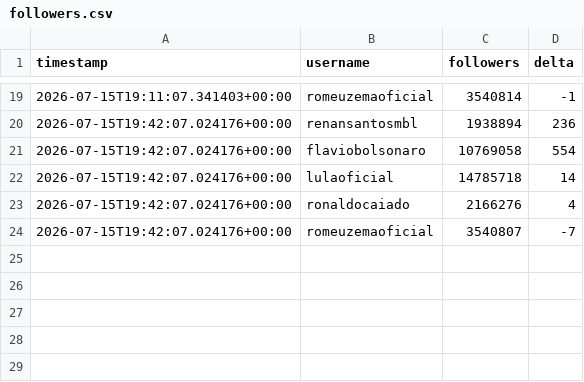
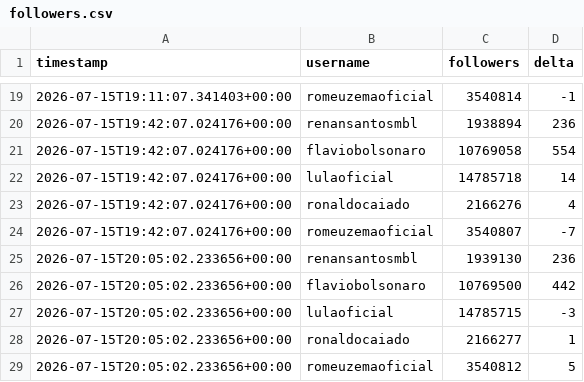
Before and after one commit to jonathanabrantes/engajamento-eleicoes, a CSV file: data/followers.csv, drawn as a sheet; only a part is shown, gaps mark what is left out; the diff names each change by its address in the sheet, - before the commit and + after, or states it on an @@ line.

Commit message:
chore(bot): atualiza followers.csv + evidência HTML zip

```diff
--- a/data/followers.csv
+++ b/data/followers.csv
+row 25: 2026-07-15T20:05:02.233656+00:00 | renansantosmbl | 1939130 | 236
+row 26: 2026-07-15T20:05:02.233656+00:00 | flaviobolsonaro | 10769500 | 442
+row 27: 2026-07-15T20:05:02.233656+00:00 | lulaoficial | 14785715 | -3
+row 28: 2026-07-15T20:05:02.233656+00:00 | ronaldocaiado | 2166277 | 1
+row 29: 2026-07-15T20:05:02.233656+00:00 | romeuzemaoficial | 3540812 | 5
```
Also changed, not shown: 1 other file.
